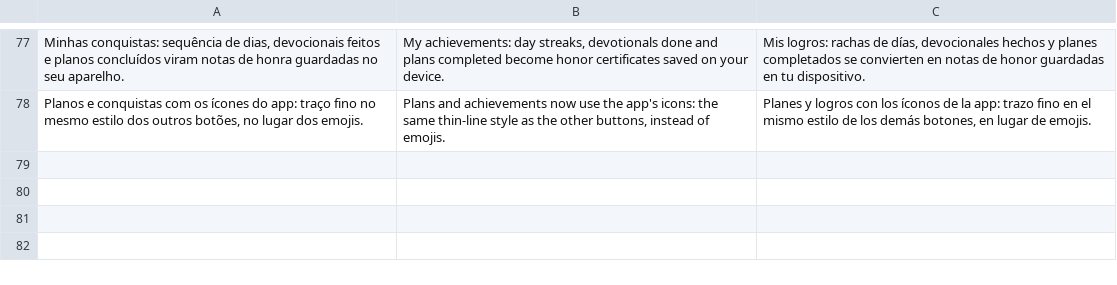
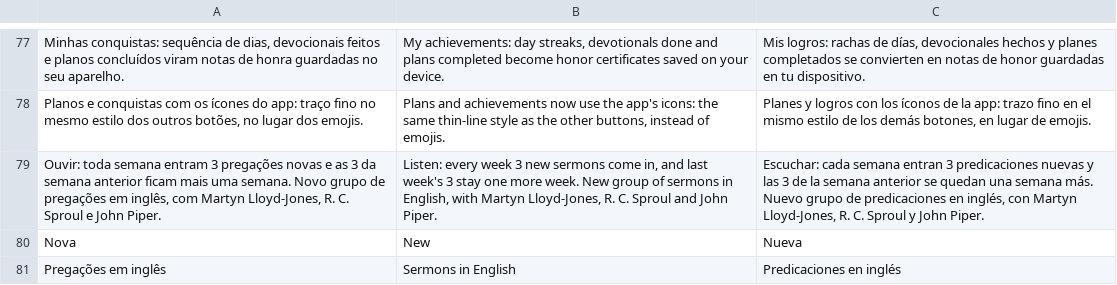
Before and after one commit to rafaelximenes2010-png/concordancia-biblica, a TSV file: i18n/src/t15.tsv, drawn as a sheet; only a part is shown, gaps mark what is left out.

```diff
--- a/i18n/src/t15.tsv
+++ b/i18n/src/t15.tsv
@@ -78 +78,4 @@ Minhas conquistas: sequência de dias, devocionais feitos e planos concluídos v
 Planos e conquistas com os ícones do app: traço fino no mesmo estilo dos outros botões, no lugar dos emojis.	Plans and achievements now use the app's icons: the same thin-line style as the other buttons, instead of emojis.	Planes y logros con los íconos de la app: trazo fino en el mismo estilo de los demás botones, en lugar de emojis.
+Ouvir: toda semana entram 3 pregações novas e as 3 da semana anterior ficam mais uma semana. Novo grupo de pregações em inglês, com Martyn Lloyd-Jones, R. C. Sproul e John Piper.	Listen: every week 3 new sermons come in, and last week's 3 stay one more week. New group of sermons in English, with Martyn Lloyd-Jones, R. C. Sproul and John Piper.	Escuchar: cada semana entran 3 predicaciones nuevas y las 3 de la semana anterior se quedan una semana más. Nuevo grupo de predicaciones en inglés, con Martyn Lloyd-Jones, R. C. Sproul y John Piper.
+Nova	New	Nueva
+Pregações em inglês	Sermons in English	Predicaciones en inglés
```
Also changed, not shown: 5 other files.
